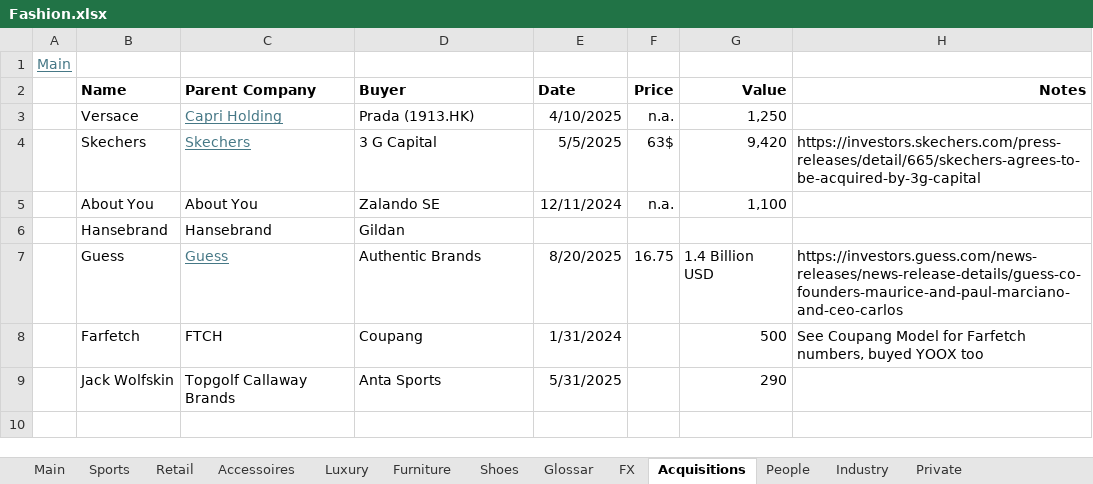
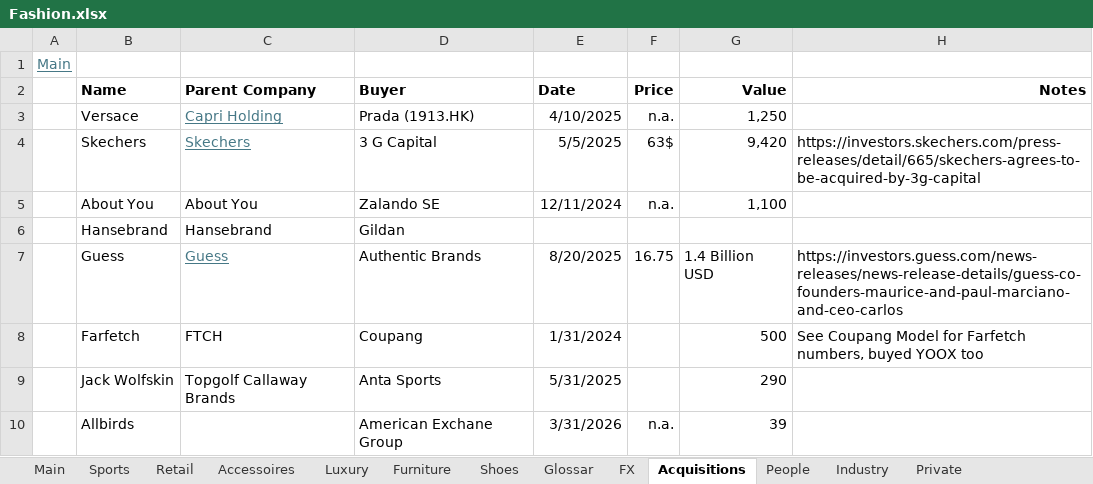
Before and after one commit to oscarsettje/MetaModels, an Excel workbook: Fashion.xlsx, sheet Acquisitions, drawn as a sheet; values as stored, in another font and other column widths than the file's, no borders; the diff names each change by its address in the sheet, - before the commit and + after, or states it on an @@ line.

```diff
--- a/Fashion.xlsx (sheet Acquisitions)
+++ b/Fashion.xlsx (sheet Acquisitions)
+row 10:  | Allbirds |  | American Exchane Group | 3/31/2026 | n.a. | 39
```
Also changed, not shown: sheet Main, sheet Private, formulas that keep their value.
